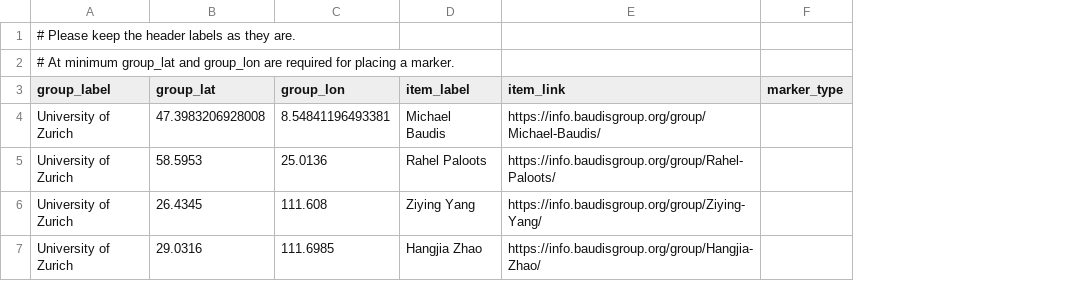
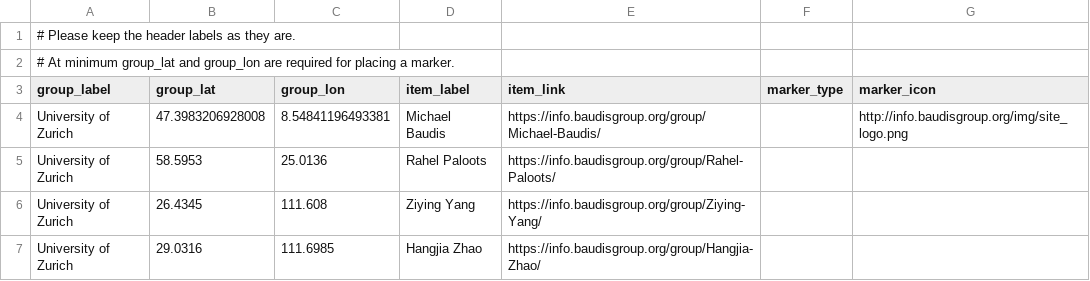
Before and after one commit to baudisgroup/baudisgroup.github.io, a TSV file: docs/group/people.tsv, drawn as a sheet; the diff names each change by its address in the sheet, - before the commit and + after, or states it on an @@ line.

Commit message:
marker_icon

```diff
--- a/docs/group/people.tsv
+++ b/docs/group/people.tsv
+column G (marker_icon), row 4: http://info.baudisgroup.org/img/site_logo.png
```
